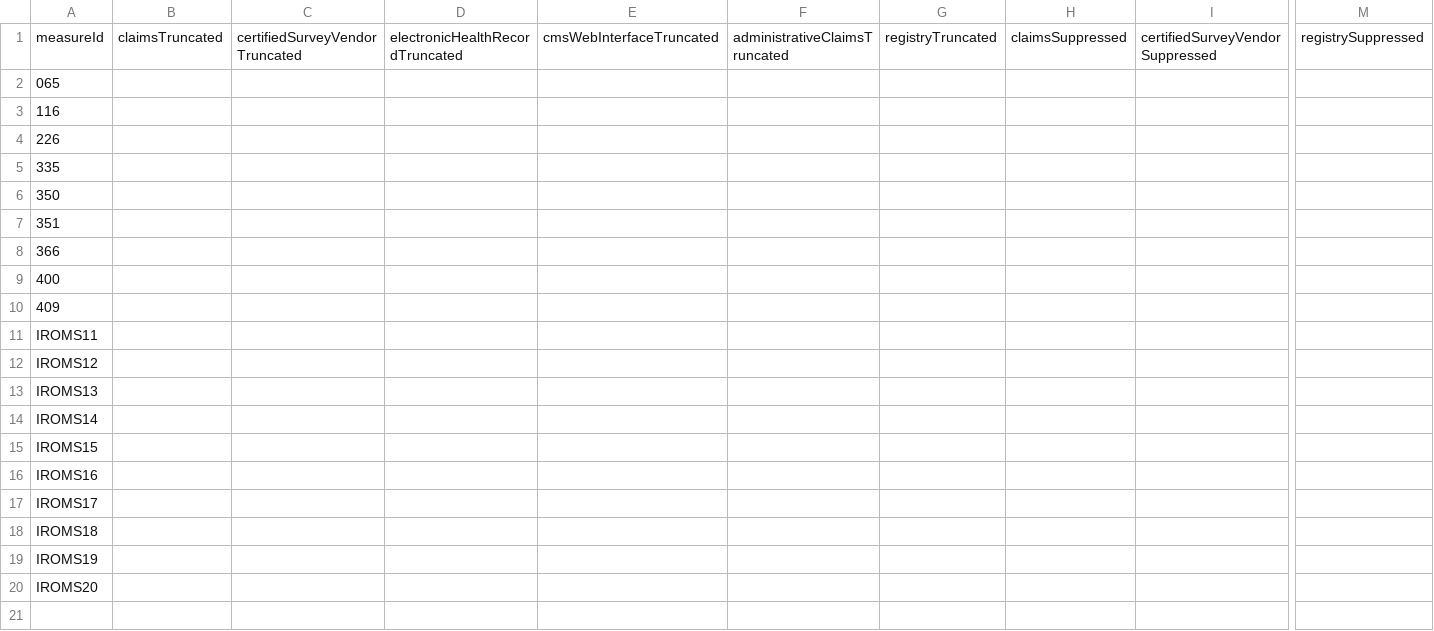
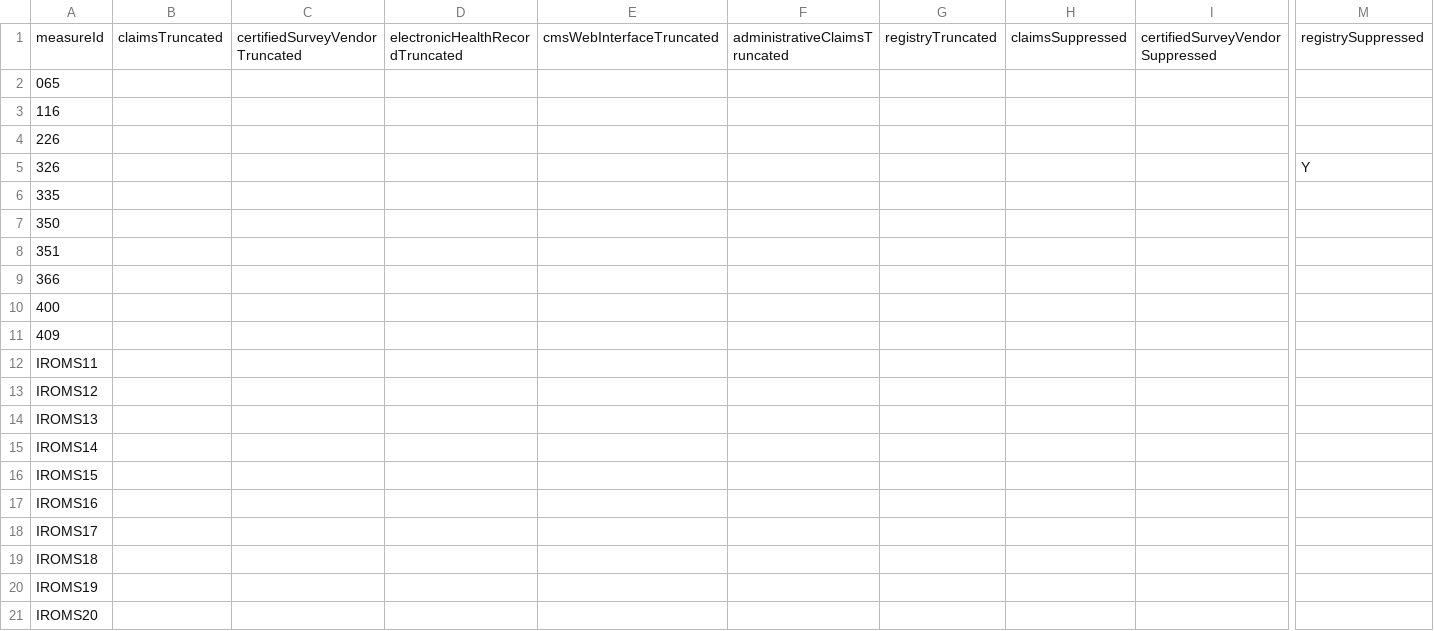
Before and after one commit to CMSgov/qpp-measures-data, a CSV file: util/measures/2022/benchmark-metadata.csv, drawn as a sheet; only a part is shown, gaps mark what is left out; rows hold the shown columns only; the diff names each change by its address in the sheet, - before the commit and + after, or states it on an @@ line.

```diff
--- a/util/measures/2022/benchmark-metadata.csv
+++ b/util/measures/2022/benchmark-metadata.csv
+row 5: 326 |  |  |  |  |  |  |  |  | Y
```
Also changed, not shown: staging/2021/benchmarks/benchmarks_mcc.csv, staging/2022/benchmarks/benchmarks.csv, 13 other files.
